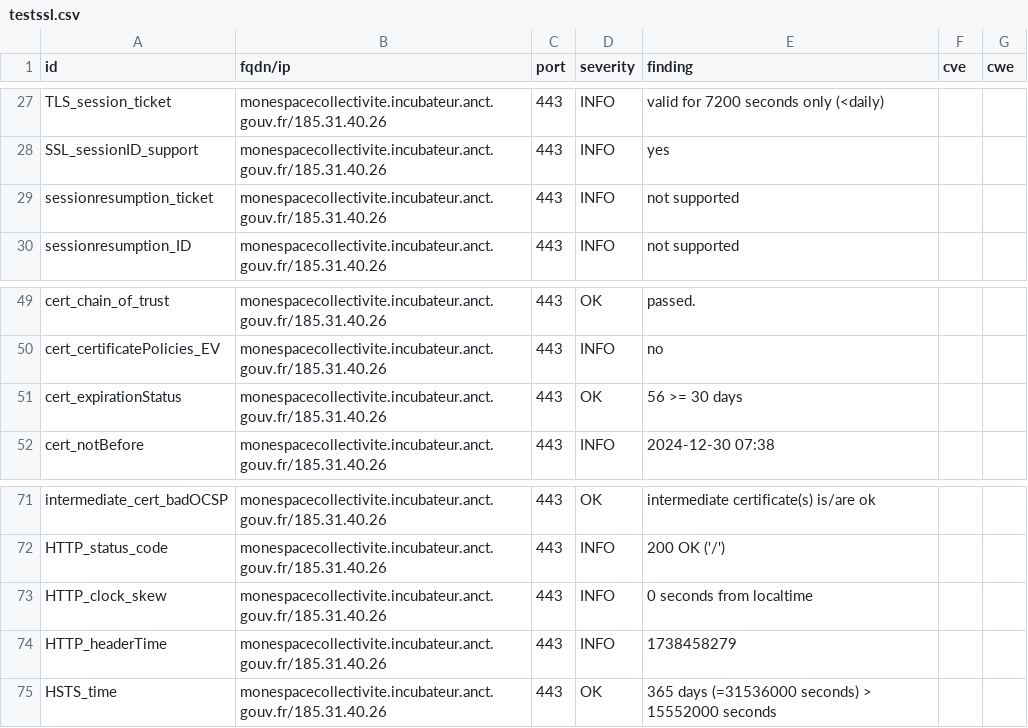
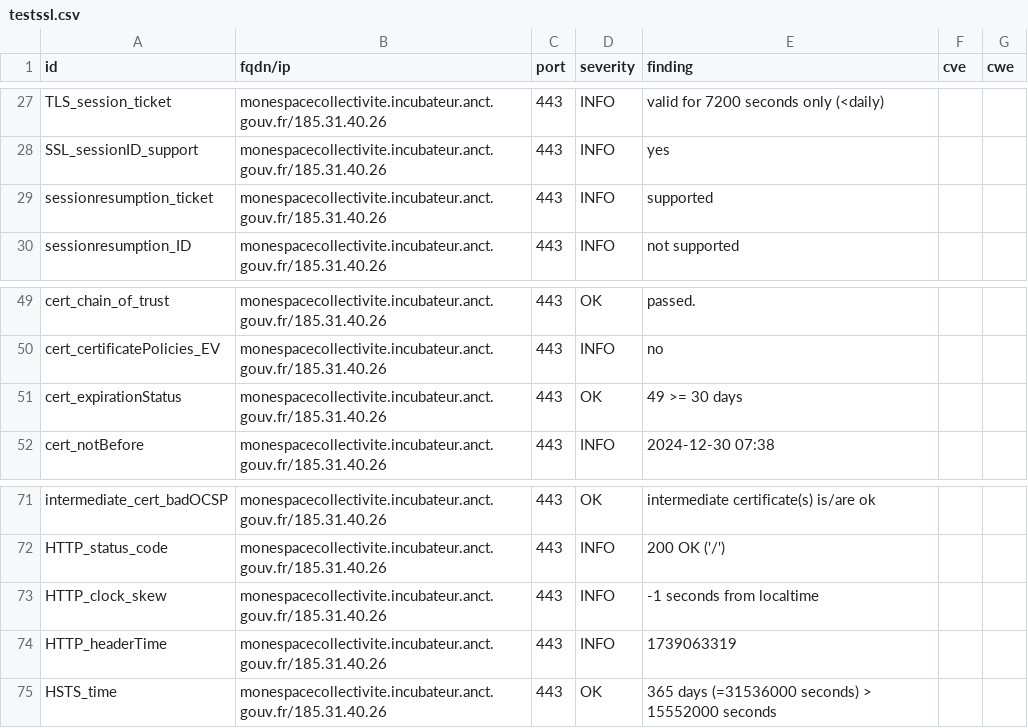
Before and after one commit to incubateur-territoires/dashlord, a CSV file: results/aHR0cHM6Ly9tb25lc3BhY2Vjb2xsZWN0aXZpdGUuaW5jdWJhdGV1ci5hbmN0LmdvdXYuZnIv/testssl.csv, drawn as a sheet; only a part is shown, gaps mark what is left out.

```diff
--- a/results/aHR0cHM6Ly9tb25lc3BhY2Vjb2xsZWN0aXZpdGUuaW5jdWJhdGV1ci5hbmN0LmdvdXYuZnIv/testssl.csv
+++ b/results/aHR0cHM6Ly9tb25lc3BhY2Vjb2xsZWN0aXZpdGUuaW5jdWJhdGV1ci5hbmN0LmdvdXYuZnIv/testssl.csv
@@ -28,3 +28,3 @@
 "SSL_sessionID_support","monespacecollectivite.incubateur.anct.gouv.fr/185.31.40.26","443","INFO","yes","",""
-"sessionresumption_ticket","monespacecollectivite.incubateur.anct.gouv.fr/185.31.40.26","443","INFO","not supported","",""
+"sessionresumption_ticket","monespacecollectivite.incubateur.anct.gouv.fr/185.31.40.26","443","INFO","supported","",""
 "sessionresumption_ID","monespacecollectivite.incubateur.anct.gouv.fr/185.31.40.26","443","INFO","not supported","",""
@@ -50,3 +50,3 @@
 "cert_certificatePolicies_EV","monespacecollectivite.incubateur.anct.gouv.fr/185.31.40.26","443","INFO","no","",""
-"cert_expirationStatus","monespacecollectivite.incubateur.anct.gouv.fr/185.31.40.26","443","OK","56 >= 30 days","",""
+"cert_expirationStatus","monespacecollectivite.incubateur.anct.gouv.fr/185.31.40.26","443","OK","49 >= 30 days","",""
 "cert_notBefore","monespacecollectivite.incubateur.anct.gouv.fr/185.31.40.26","443","INFO","2024-12-30 07:38","",""
@@ -72,4 +72,4 @@
 "HTTP_status_code","monespacecollectivite.incubateur.anct.gouv.fr/185.31.40.26","443","INFO","200 OK ('/')","",""
-"HTTP_clock_skew","monespacecollectivite.incubateur.anct.gouv.fr/185.31.40.26","443","INFO","0 seconds from localtime","",""
-"HTTP_headerTime","monespacecollectivite.incubateur.anct.gouv.fr/185.31.40.26","443","INFO","1738458279","",""
+"HTTP_clock_skew","monespacecollectivite.incubateur.anct.gouv.fr/185.31.40.26","443","INFO","-1 seconds from localtime","",""
+"HTTP_headerTime","monespacecollectivite.incubateur.anct.gouv.fr/185.31.40.26","443","INFO","1739063319","",""
 "HSTS_time","monespacecollectivite.incubateur.anct.gouv.fr/185.31.40.26","443","OK","365 days (=31536000 seconds) > 15552000 seconds","",""
```
Also changed, not shown: 7 other files.
